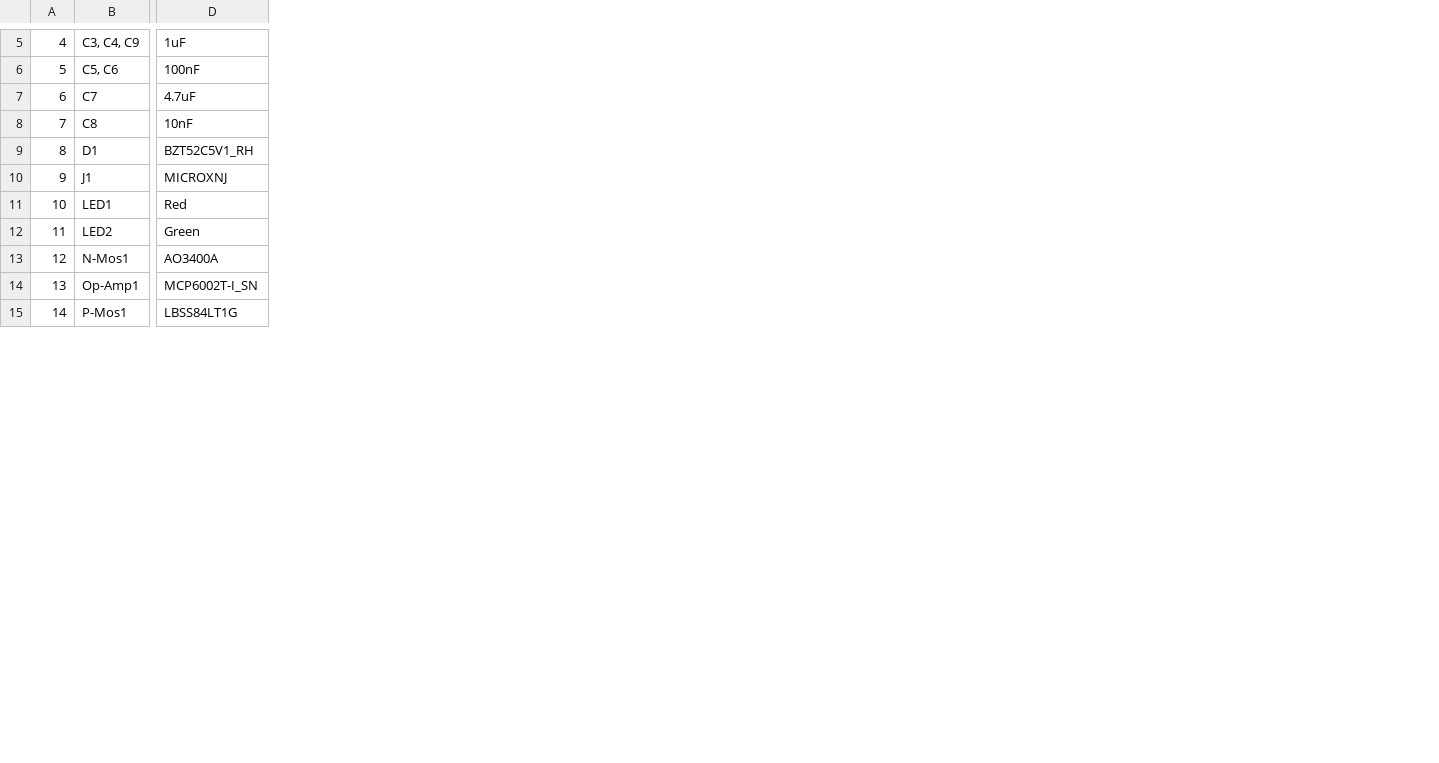
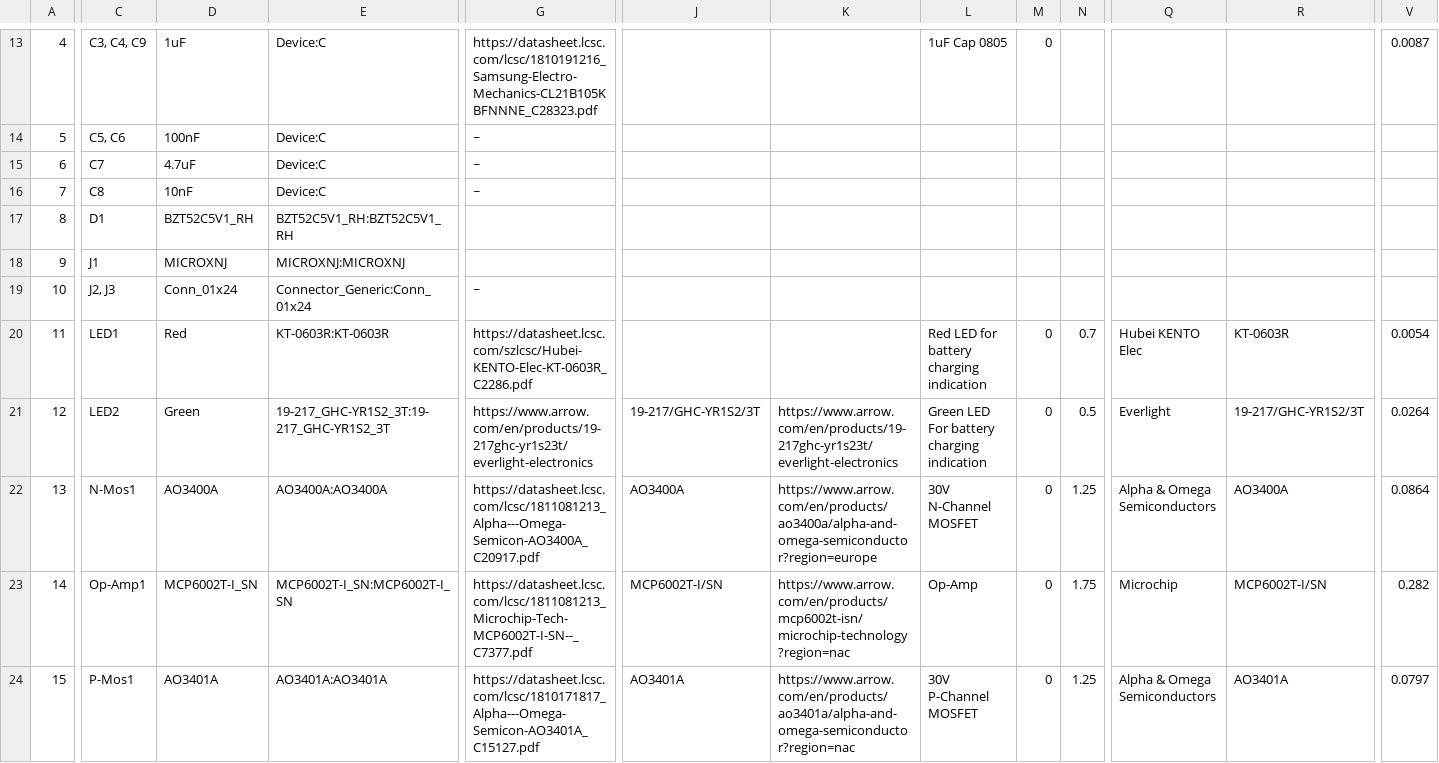
Before and after one commit to Charles-Portman/EEE3088F_Project, a CSV file: EEE3088/EEE3088.csv, drawn as a sheet; only a part is shown, gaps mark what is left out; removed rows and columns are numbered as before the commit, all else as after; rows hold the shown columns only; the diff covers the shown part only; the diff names each change by its address in the sheet, - before the commit and + after, or states it on an @@ line.

```diff
--- a/EEE3088/EEE3088.csv
+++ b/EEE3088/EEE3088.csv
-column B, rows 5-14: C3, C4, C9 | C5, C6 | C7 | C8 | D1 | J1 | LED1 | LED2 | N-Mos1 | Op-Amp1
+column C, rows 13-18: C3, C4, C9 | C5, C6 | C7 | C8 | D1 | J1; rows 20-23: LED1 | LED2 | N-Mos1 | Op-Amp1
+column E, rows 13-18: Device:C | Device:C | Device:C | Device:C | BZT52C5V1_RH:BZT52C5V1_RH | MICROXNJ:MICROXNJ; rows 20-23: KT-0603R:KT-0603R | 19-217_GHC-YR1S2_3T:19-217_GHC-YR1S2_3T | AO3400A:AO3400A | MCP6002T-I_SN:MCP6002T-I_SN
+column G, rows 13-16: https://datasheet.lcsc.com/lcsc/1810191216_Samsung-Electro-Mechanics-CL21B105KBFNNNE_C28323.pdf | ~ | ~ | ~; rows 20-23: https://datasheet.lcsc.com/szlcsc/Hubei-KENTO-Elec-KT-0603R_C2286.pdf | https://www.arrow.com/en/products/19-217ghc-yr1s23t/everlight-electronics | https://datasheet.lcsc.com/lcsc/1811081213_Alpha---Omega-Semicon-AO3400A_C20917.pdf | https://datasheet.lcsc.com/lcsc/1811081213_Microchip-Tech-MCP6002T-I-SN--_C7377.pdf
+column J, rows 21-23: 19-217/GHC-YR1S2/3T | AO3400A | MCP6002T-I/SN
+column K, rows 21-23: https://www.arrow.com/en/products/19-217ghc-yr1s23t/everlight-electronics | https://www.arrow.com/en/products/ao3400a/alpha-and-omega-semiconductor?region=europe | https://www.arrow.com/en/products/mcp6002t-isn/microchip-technology?region=nac
+column L, row 13: 1uF Cap 0805; rows 20-23: Red LED for battery charging indication | Green LED For battery charging indication | 30V N-Channel MOSFET | Op-Amp
+column M, row 13: 0; rows 20-23: all 0
+column N, rows 20-23: 0.7 | 0.5 | 1.25 | 1.75
+column Q, rows 20-23: Hubei KENTO Elec | Everlight | Alpha & Omega Semiconductors | Microchip
+column R, rows 20-23: KT-0603R | 19-217/GHC-YR1S2/3T | AO3400A | MCP6002T-I/SN
+column V, row 13: 0.0087; rows 20-23: 0.0054 | 0.0264 | 0.0864 | 0.282
@@ column A renumbered from row 9 down @@
+row 19: 10 | J2, J3 | Conn_01x24 | Connector_Generic:Conn_01x24 | ~
-row 15: 14 | P-Mos1 | LBSS84LT1G
+row 24: 15 | P-Mos1 | AO3401A | AO3401A:AO3401A | https://datasheet.lcsc.com/lcsc/1810171817_Alpha---Omega-Semicon-AO3401A_C15127.pdf | AO3401A | https://www.arrow.com/en/products/ao3401a/alpha-and-omega-semiconductor?region=nac | 30V P-Channel MOSFET | 0 | 1.25 | Alpha & Omega Semiconductors | AO3401A | 0.0797
```
Also changed, not shown: 9 added rows, 1 removed row, 1 moved row, 7 added columns and 1 edited cell elsewhere in this file, 5 other files.
